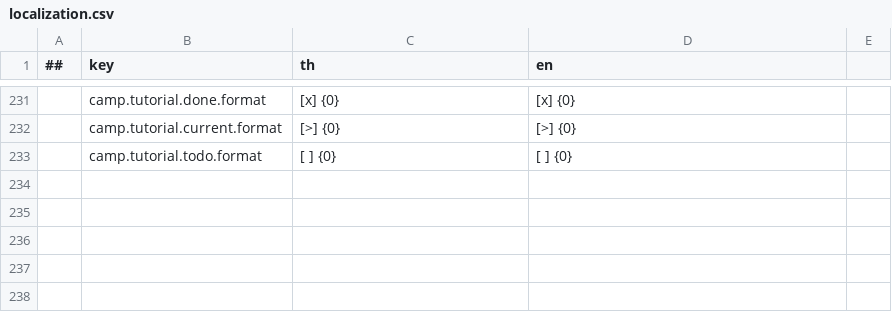
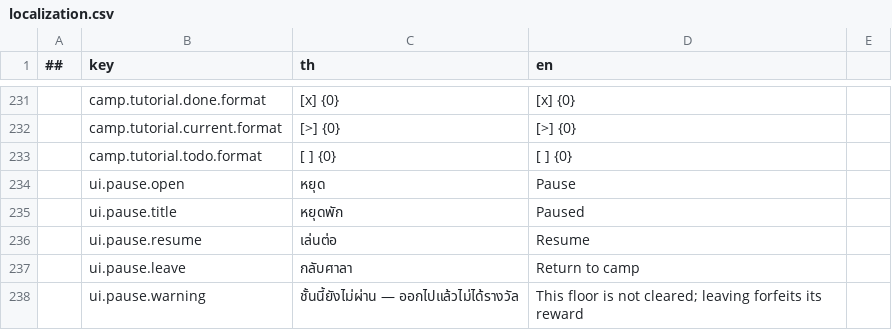
Before and after one commit to Memphis004/ProjectSurvive, a CSV file: data/localization/localization.csv, drawn as a sheet; only a part is shown, gaps mark what is left out.

```diff
--- a/data/localization/localization.csv
+++ b/data/localization/localization.csv
@@ -233 +233,6 @@
 ,camp.tutorial.todo.format,[ ] {0},[ ] {0}
+,ui.pause.open,หยุด,Pause
+,ui.pause.title,หยุดพัก,Paused
+,ui.pause.resume,เล่นต่อ,Resume
+,ui.pause.leave,กลับศาลา,Return to camp
+,ui.pause.warning,ชั้นนี้ยังไม่ผ่าน — ออกไปแล้วไม่ได้รางวัล,This floor is not cleared; leaving forfeits its reward
```
Also changed, not shown: 31 other files.
